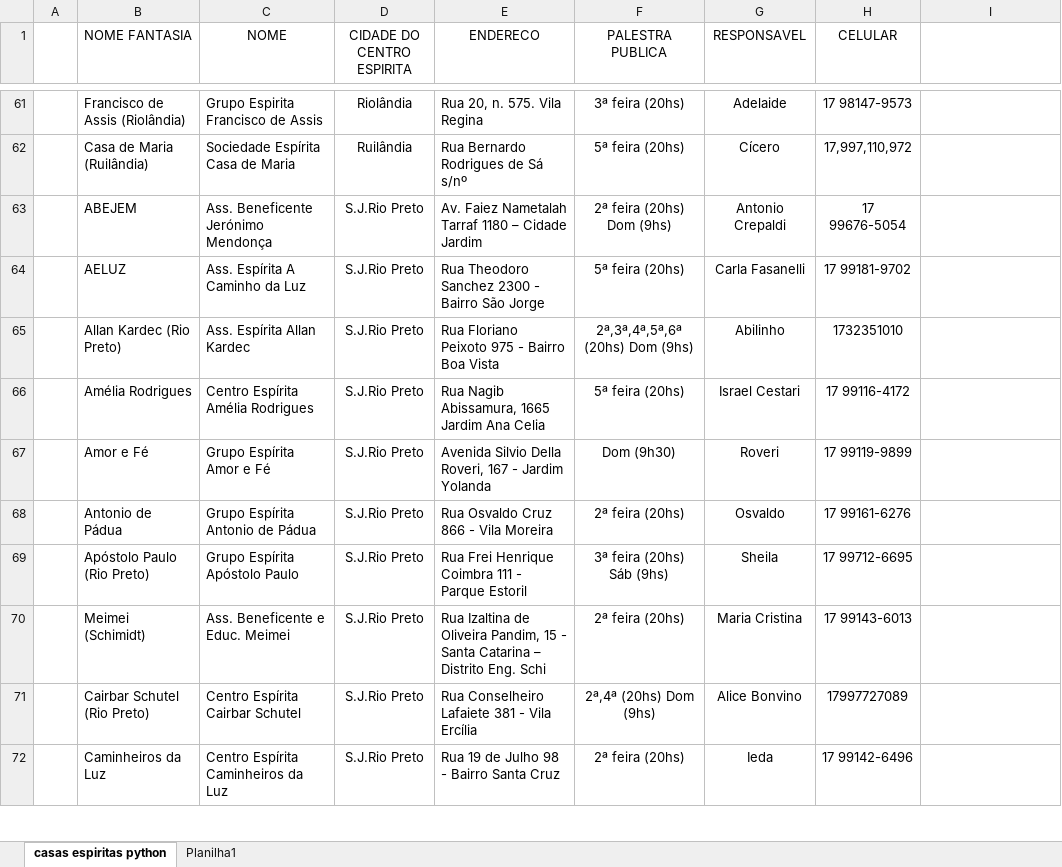
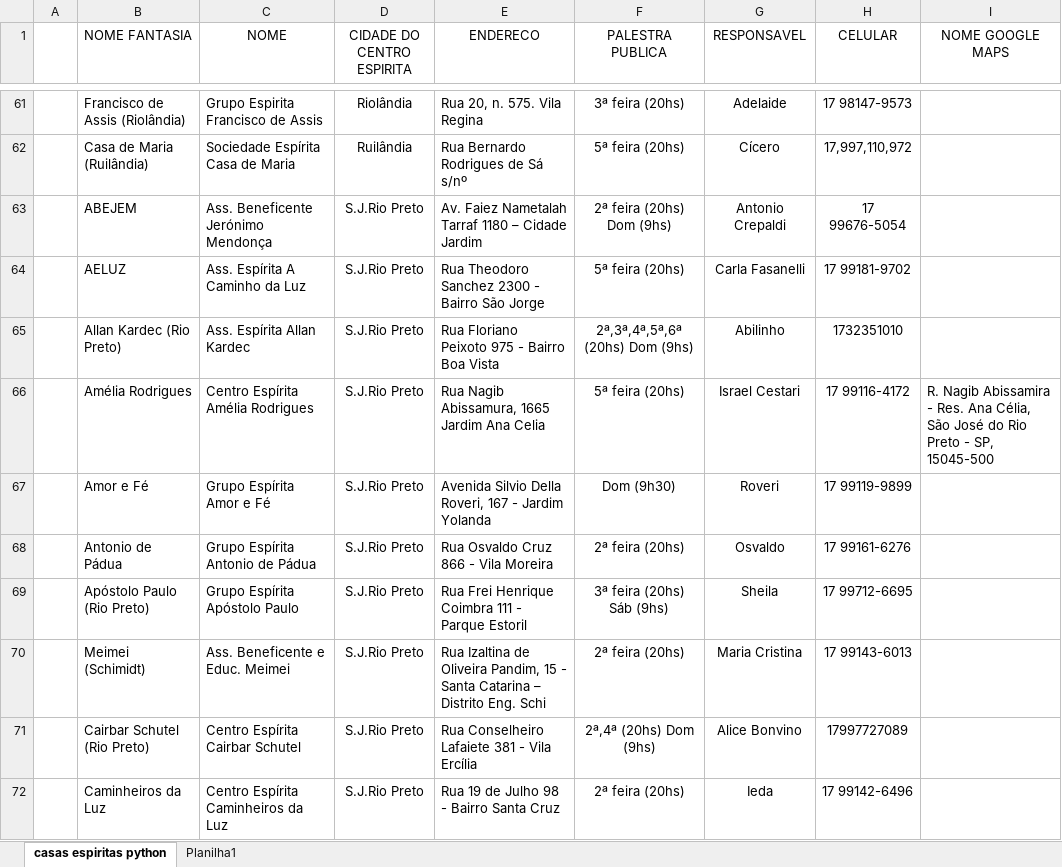
Before and after one commit to ConexaoEspirita/guia_espirita, an Excel workbook: guia.xlsx, sheet casas espiritas python, drawn as a sheet; only a part is shown, gaps mark what is left out; values as stored, in another font and other column widths than the file's, no borders; the diff names each change by its address in the sheet, - before the commit and + after, or states it on an @@ line.

Commit message:
Add files via upload

```diff
--- a/guia.xlsx (sheet casas espiritas python)
+++ b/guia.xlsx (sheet casas espiritas python)
-I1: (empty)
+I1: NOME GOOGLE MAPS
-I66 (NOME GOOGLE MAPS): (empty)
+I66 (NOME GOOGLE MAPS): R. Nagib Abissamira - Res. Ana Célia, São José do Rio Preto - SP, 15045-500
```
